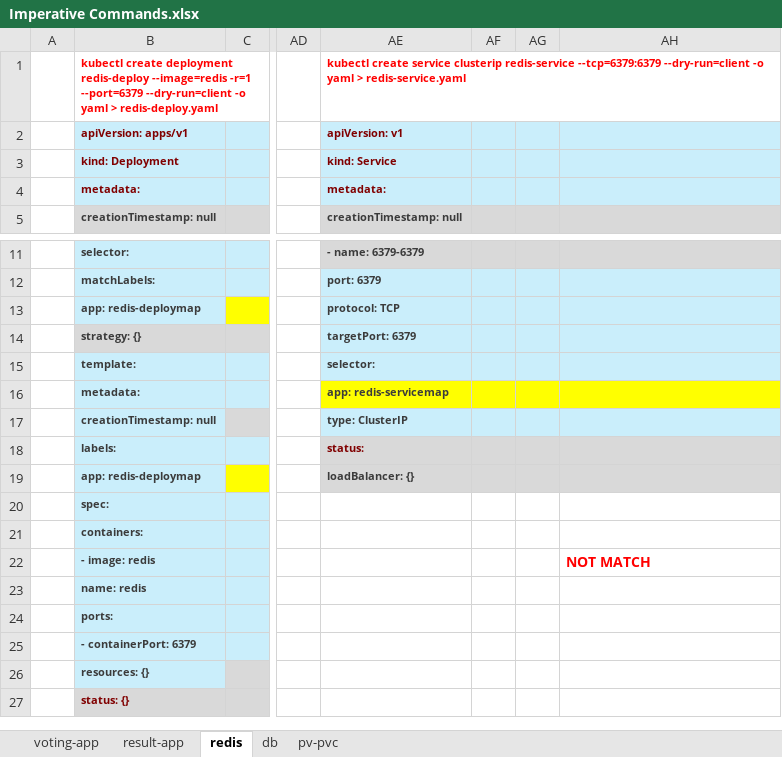
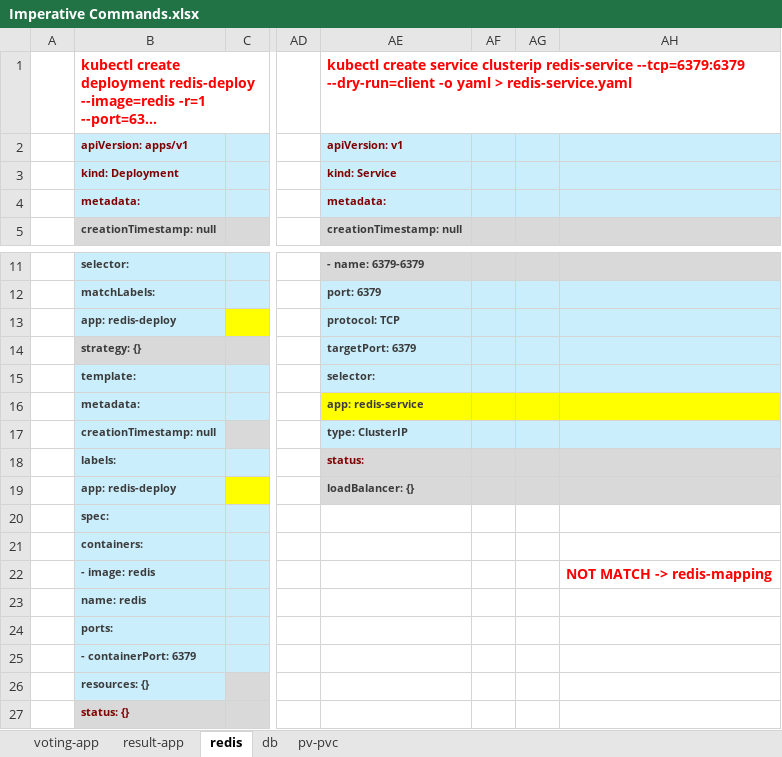
Before and after one commit to Phuong-Ton/DevOps, an Excel workbook: Voting-App/Imperative Commands.xlsx, sheet redis, drawn as a sheet; only a part is shown, gaps mark what is left out; long unchanged cells end in …; values as stored, in another font and other column widths than the file's, no borders; the diff names each change by its address in the sheet, - before the commit and + after, or states it on an @@ line.

```diff
--- a/Voting-App/Imperative Commands.xlsx (sheet redis)
+++ b/Voting-App/Imperative Commands.xlsx (sheet redis)
@@ B1 text size: larger @@
@@ AE1 text size: larger @@
-B13: app: redis-deploymap
+B13: app: redis-deploy
-AE16: app: redis-servicemap
+AE16: app: redis-service
-B19: app: redis-deploymap
+B19: app: redis-deploy
-AH22: NOT MATCH
+AH22: NOT MATCH -> redis-mapping
```
Also changed, not shown: sheet db, sheet pv-pvc, 4 other files.
